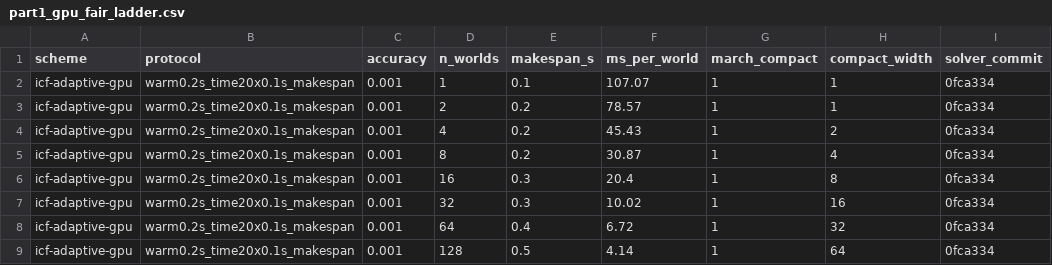
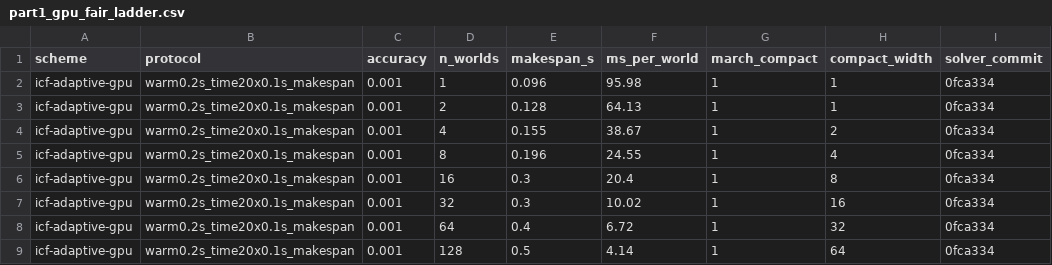
Before and after one commit to mardigiorgio/icra2027, a CSV file: part1/bench/results/part1_gpu_fair_ladder.csv, drawn as a sheet; only a part is shown.

```diff
--- a/part1/bench/results/part1_gpu_fair_ladder.csv
+++ b/part1/bench/results/part1_gpu_fair_ladder.csv
@@ -1,6 +1,6 @@
 scheme,protocol,accuracy,n_worlds,makespan_s,ms_per_world,march_compact,compact_width,solver_commit
-icf-adaptive-gpu,warm0.2s_time20x0.1s_makespan,0.001,1,0.1,107.07,1,1,0fca334
-icf-adaptive-gpu,warm0.2s_time20x0.1s_makespan,0.001,2,0.2,78.57,1,1,0fca334
-icf-adaptive-gpu,warm0.2s_time20x0.1s_makespan,0.001,4,0.2,45.43,1,2,0fca334
-icf-adaptive-gpu,warm0.2s_time20x0.1s_makespan,0.001,8,0.2,30.87,1,4,0fca334
+icf-adaptive-gpu,warm0.2s_time20x0.1s_makespan,0.001,1,0.096,95.98,1,1,0fca334
+icf-adaptive-gpu,warm0.2s_time20x0.1s_makespan,0.001,2,0.128,64.13,1,1,0fca334
+icf-adaptive-gpu,warm0.2s_time20x0.1s_makespan,0.001,4,0.155,38.67,1,2,0fca334
+icf-adaptive-gpu,warm0.2s_time20x0.1s_makespan,0.001,8,0.196,24.55,1,4,0fca334
 icf-adaptive-gpu,warm0.2s_time20x0.1s_makespan,0.001,16,0.3,20.4,1,8,0fca334
```
Also changed, not shown: part1/bench/results/part1_cenic_cpu.csv, 10 other files.
